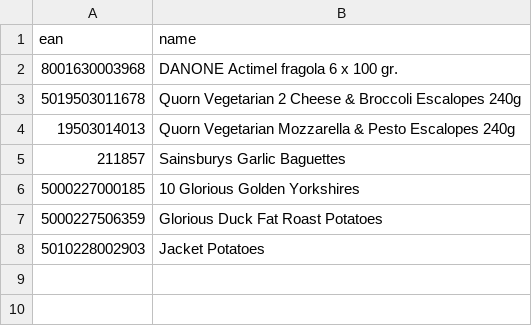
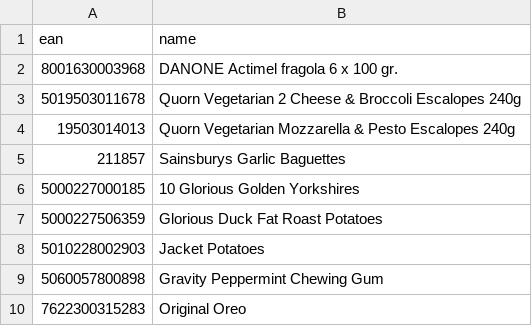
Before and after one commit to casep/upc_api, a CSV file: data/upc_corpus.csv, drawn as a sheet; the diff names each change by its address in the sheet, - before the commit and + after, or states it on an @@ line.

Commit message:
Added items to csv

```diff
--- a/data/upc_corpus.csv
+++ b/data/upc_corpus.csv
+row 9: 5060057800898 | Gravity Peppermint Chewing Gum
+row 10: 7622300315283 | Original Oreo
```
